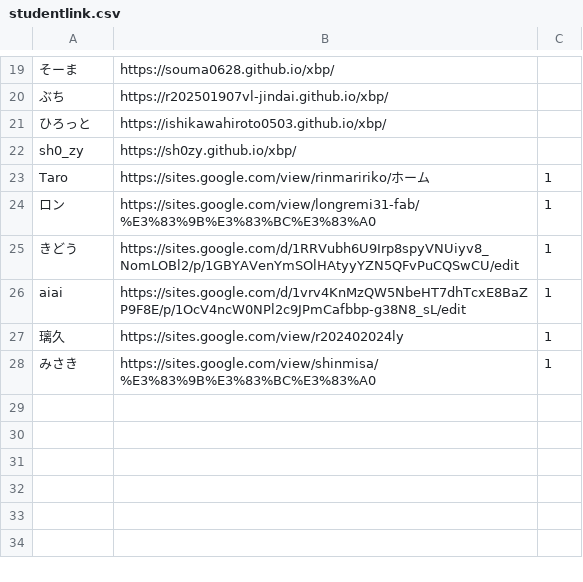
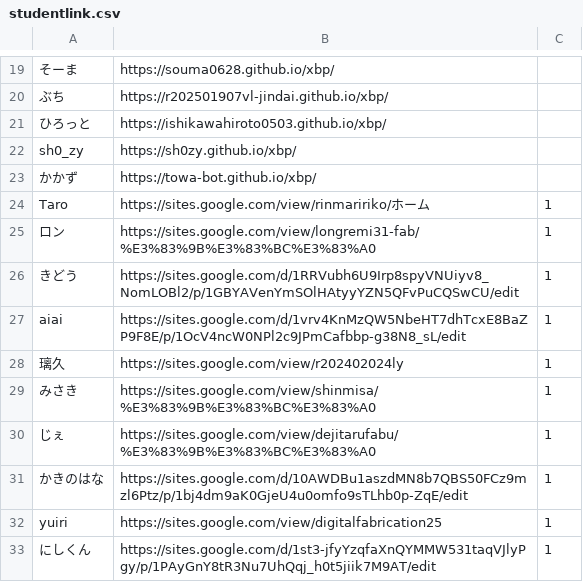
Before and after one commit to kuxbp/xbp, a CSV file: xbp2025/digital_fabrication/link/studentlink.csv, drawn as a sheet; only a part is shown, gaps mark what is left out; the diff names each change by its address in the sheet, - before the commit and + after, or states it on an @@ line.

Commit message:
aa

```diff
--- a/xbp2025/digital_fabrication/link/studentlink.csv
+++ b/xbp2025/digital_fabrication/link/studentlink.csv
+row 23: かかず | https://towa-bot.github.io/xbp/
+row 30: じぇ | https://sites.google.com/view/dejitarufabu/%E3%83%9B%E3%83%BC%E3%83%A0 | 1
+row 31: かきのはな | https://sites.google.com/d/10AWDBu1aszdMN8b7QBS50FCz9mzl6Ptz/p/1bj4dm9aK0GjeU4u0omfo9sTLhb0p-ZqE/edit | 1
+row 32: yuiri | https://sites.google.com/view/digitalfabrication25 | 1
+row 33: にしくん | https://sites.google.com/d/1st3-jfyYzqfaXnQYMMW531taqVJlyPgy/p/1PAyGnY8tR3Nu7UhQqj_h0t5jiik7M9AT/edit | 1
```
